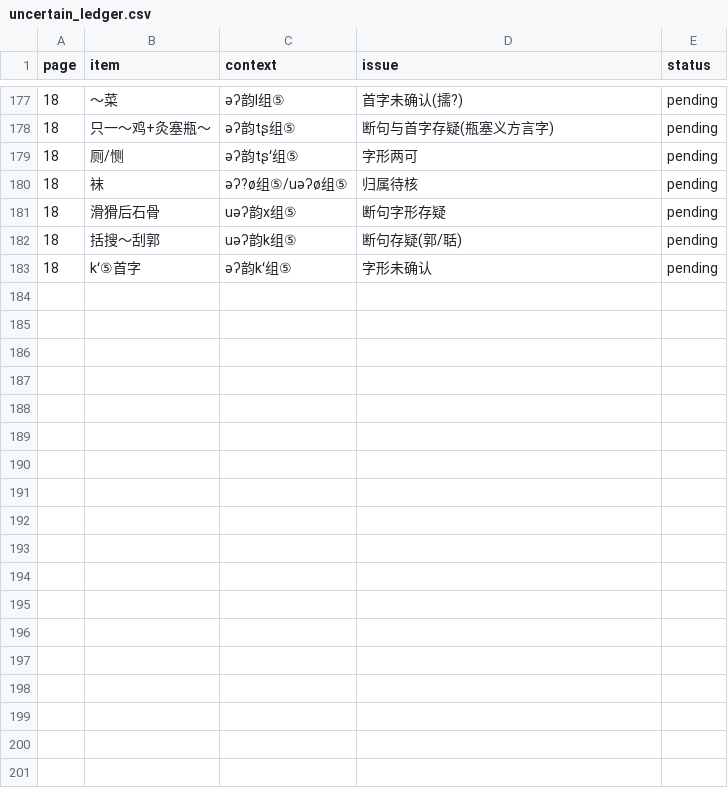
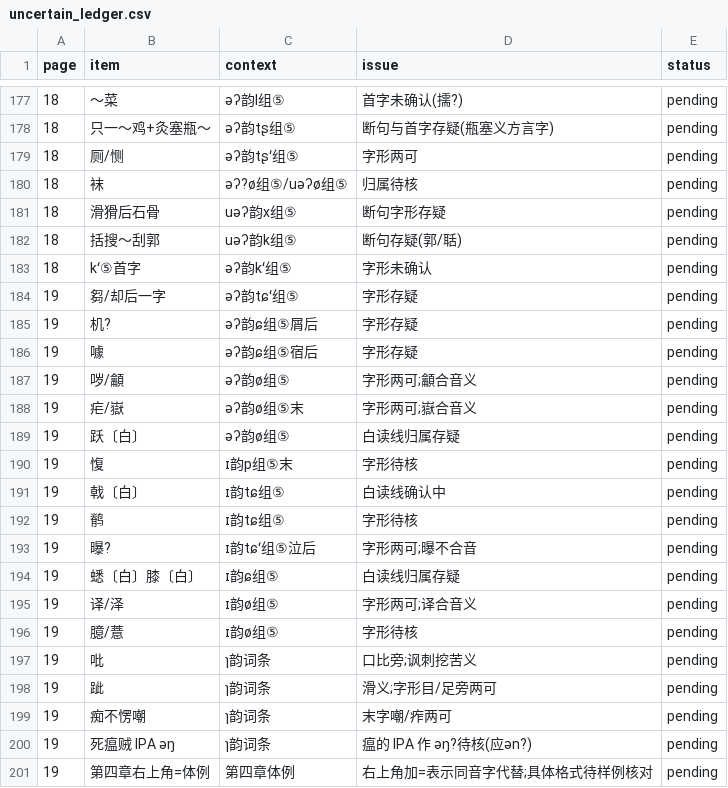
Before and after one commit to xixingchao/lianyungang-city-gazetteer, a CSV file: workbench/volume59/uncertain_ledger.csv, drawn as a sheet; only a part is shown, gaps mark what is left out; the diff names each change by its address in the sheet, - before the commit and + after, or states it on an @@ line.

Commit message:
批次5: 卷内019转录完成(同音字汇收官+第四章方言词汇开篇: 体例1600条+ɿ韵词条27条; 迲字跨章互证闭环; 白读线密集区; 18条新台账)

```diff
--- a/workbench/volume59/uncertain_ledger.csv
+++ b/workbench/volume59/uncertain_ledger.csv
+row 184: 19 | 芻/却后一字 | əʔ韵tɕʻ组⑤ | 字形存疑 | pending
+row 185: 19 | 机? | əʔ韵ɕ组⑤屑后 | 字形存疑 | pending
+row 186: 19 | 噱 | əʔ韵ɕ组⑤宿后 | 字形存疑 | pending
+row 187: 19 | 哕/龥 | əʔ韵ø组⑤ | 字形两可;龥合音义 | pending
+row 188: 19 | 疟/嶽 | əʔ韵ø组⑤末 | 字形两可;嶽合音义 | pending
+row 189: 19 | 跃〔白〕 | əʔ韵ø组⑤ | 白读线归属存疑 | pending
+row 190: 19 | 愎 | ɪ韵p组⑤末 | 字形待核 | pending
+row 191: 19 | 戟〔白〕 | ɪ韵tɕ组⑤ | 白读线确认中 | pending
+row 192: 19 | 鹡 | ɪ韵tɕ组⑤ | 字形待核 | pending
+row 193: 19 | 曝? | ɪ韵tɕʻ组⑤泣后 | 字形两可;曝不合音 | pending
+row 194: 19 | 蟋〔白〕膝〔白〕 | ɪ韵ɕ组⑤ | 白读线归属存疑 | pending
+row 195: 19 | 译/泽 | ɪ韵ø组⑤ | 字形两可;译合音义 | pending
+row 196: 19 | 臆/薏 | ɪ韵ø组⑤ | 字形待核 | pending
+row 197: 19 | 吡 | ɿ韵词条 | 口比旁;讽刺挖苦义 | pending
+row 198: 19 | 跐 | ɿ韵词条 | 滑义;字形目/足旁两可 | pending
+row 199: 19 | 痴不愣嘲 | ɿ韵词条 | 末字嘲/痄两可 | pending
+row 200: 19 | 死瘟贼 IPA əŋ | ɿ韵词条 | 瘟的 IPA 作 əŋ?待核(应ən?) | pending
+row 201: 19 | 第四章右上角=体例 | 第四章体例 | 右上角加=表示同音字代替;具体格式待样例核对 | pending
```
Also changed, not shown: 1 other file.
